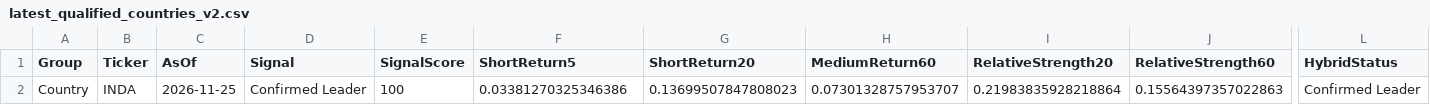
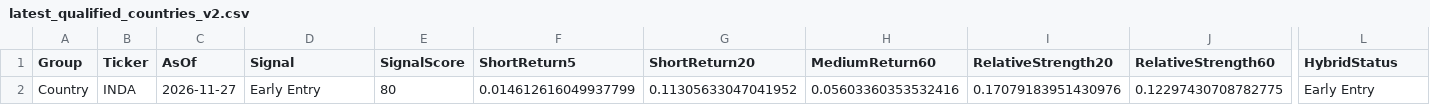
Before and after one commit to Tawfoofoo/global-allocation-dashboard, a CSV file: data/latest_qualified_countries_v2.csv, drawn as a sheet; only a part is shown, gaps mark what is left out; the diff names each change by its address in the sheet, - before the commit and + after, or states it on an @@ line.

Commit message:
Publish V2 shadow latest_qualified_countries_v2.csv (2026-11-27)

```diff
--- a/data/latest_qualified_countries_v2.csv
+++ b/data/latest_qualified_countries_v2.csv
-C2 (AsOf): 2026-11-25
+C2 (AsOf): 2026-11-27
-D2 (Signal): Confirmed Leader
+D2 (Signal): Early Entry
-E2 (SignalScore): 100
+E2 (SignalScore): 80
-F2 (ShortReturn5): 0.03381270325346386
+F2 (ShortReturn5): 0.014612616049937799
-G2 (ShortReturn20): 0.13699507847808023
+G2 (ShortReturn20): 0.11305633047041952
-H2 (MediumReturn60): 0.07301328757953707
+H2 (MediumReturn60): 0.05603360353532416
-I2 (RelativeStrength20): 0.21983835928218864
+I2 (RelativeStrength20): 0.17079183951430976
-J2 (RelativeStrength60): 0.15564397357022863
+J2 (RelativeStrength60): 0.12297430708782775
-L2 (HybridStatus): Confirmed Leader
+L2 (HybridStatus): Early Entry
```
